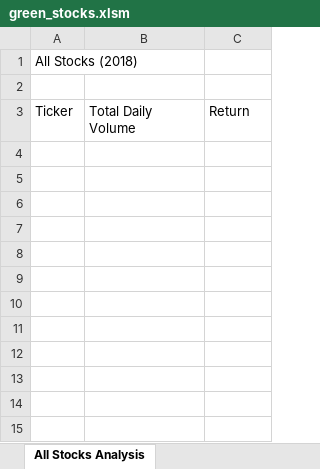
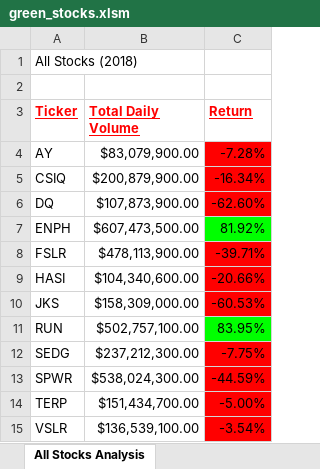
Before and after one commit to pnorman411/stock-analysis, an Excel workbook: green_stocks.xlsm, sheet All Stocks Analysis, drawn as a sheet; values as stored, in another font and other column widths than the file's, no borders; the diff names each change by its address in the sheet, - before the commit and + after, or states it on an @@ line.

```diff
--- a/green_stocks.xlsm (sheet All Stocks Analysis)
+++ b/green_stocks.xlsm (sheet All Stocks Analysis)
@@ A3:C3 bold: off → on, underline: off → on, text colour: black → #FF0000 @@
+row 4: AY | $83,079,900.00 | -7.28%
+row 5: CSIQ | $200,879,900.00 | -16.34%
+row 6: DQ | $107,873,900.00 | -62.60%
+row 7: ENPH | $607,473,500.00 | 81.92%
+row 8: FSLR | $478,113,900.00 | -39.71%
+row 9: HASI | $104,340,600.00 | -20.66%
+row 10: JKS | $158,309,000.00 | -60.53%
+row 11: RUN | $502,757,100.00 | 83.95%
+row 12: SEDG | $237,212,300.00 | -7.75%
+row 13: SPWR | $538,024,300.00 | -44.59%
+row 14: TERP | $151,434,700.00 | -5.00%
+row 15: VSLR | $136,539,100.00 | -3.54%
```
Also changed, not shown: 1 other file.
